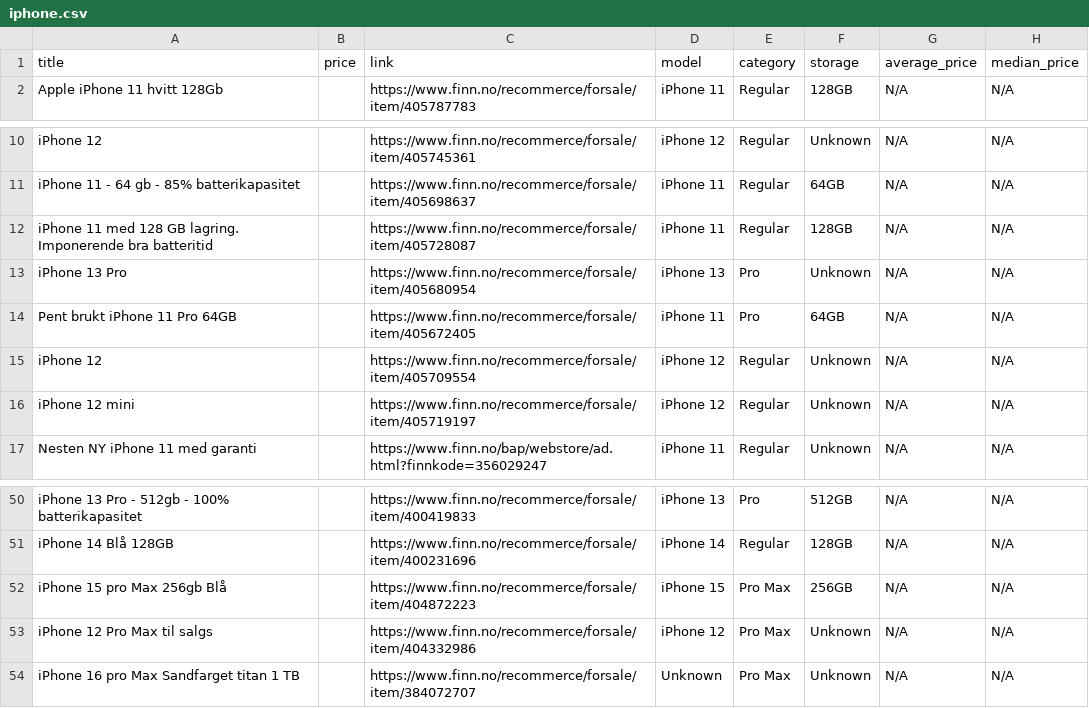
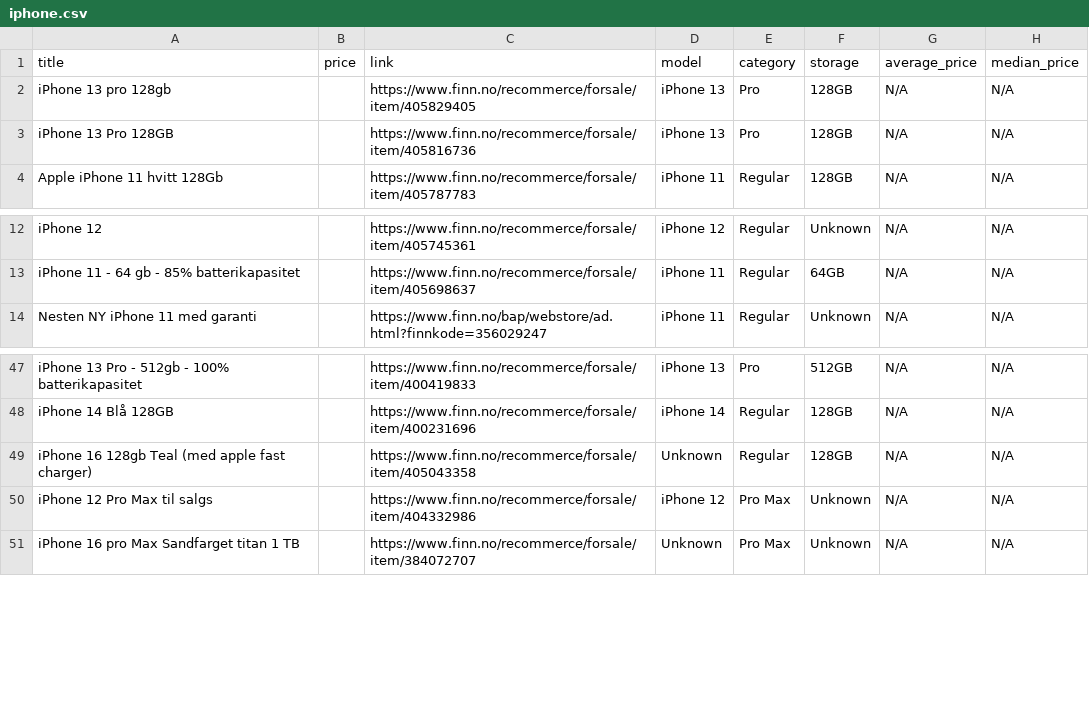
Before and after one commit to JibbelJabbel/Scrap, a CSV file: iphone.csv, drawn as a sheet; only a part is shown, gaps mark what is left out.

```diff
--- a/iphone.csv
+++ b/iphone.csv
@@ -1,2 +1,4 @@
 title,price,link,model,category,storage,average_price,median_price
+iPhone 13 pro 128gb,,https://www.finn.no/recommerce/forsale/item/405829405,iPhone 13,Pro,128GB,N/A,N/A
+iPhone 13 Pro 128GB,,https://www.finn.no/recommerce/forsale/item/405816736,iPhone 13,Pro,128GB,N/A,N/A
 Apple iPhone 11 hvitt 128Gb,,https://www.finn.no/recommerce/forsale/item/405787783,iPhone 11,Regular,128GB,N/A,N/A
@@ -11,7 +13,2 @@ iPhone 12,,https://www.finn.no/recommerce/forsale/item/405745361,iPhone 12,Regul
 iPhone 11 - 64 gb - 85% batterikapasitet,,https://www.finn.no/recommerce/forsale/item/405698637,iPhone 11,Regular,64GB,N/A,N/A
-iPhone 11 med 128 GB lagring. Imponerende bra batteritid,,https://www.finn.no/recommerce/forsale/item/405728087,iPhone 11,Regular,128GB,N/A,N/A
-iPhone 13 Pro,,https://www.finn.no/recommerce/forsale/item/405680954,iPhone 13,Pro,Unknown,N/A,N/A
-Pent brukt iPhone 11 Pro 64GB,,https://www.finn.no/recommerce/forsale/item/405672405,iPhone 11,Pro,64GB,N/A,N/A
-iPhone 12,,https://www.finn.no/recommerce/forsale/item/405709554,iPhone 12,Regular,Unknown,N/A,N/A
-iPhone 12 mini,,https://www.finn.no/recommerce/forsale/item/405719197,iPhone 12,Regular,Unknown,N/A,N/A
 Nesten NY iPhone 11 med garanti,,https://www.finn.no/bap/webstore/ad.html?finnkode=356029247,iPhone 11,Regular,Unknown,N/A,N/A
@@ -51,3 +48,3 @@ iPhone 13 Pro - 512gb - 100% batterikapasitet,,https://www.finn.no/recommerce/fo
 iPhone 14 Blå 128GB,,https://www.finn.no/recommerce/forsale/item/400231696,iPhone 14,Regular,128GB,N/A,N/A
-iPhone 15 pro Max 256gb Blå,,https://www.finn.no/recommerce/forsale/item/404872223,iPhone 15,Pro Max,256GB,N/A,N/A
+iPhone 16 128gb Teal (med apple fast charger),,https://www.finn.no/recommerce/forsale/item/405043358,Unknown,Regular,128GB,N/A,N/A
 iPhone 12 Pro Max til salgs,,https://www.finn.no/recommerce/forsale/item/404332986,iPhone 12,Pro Max,Unknown,N/A,N/A
```
